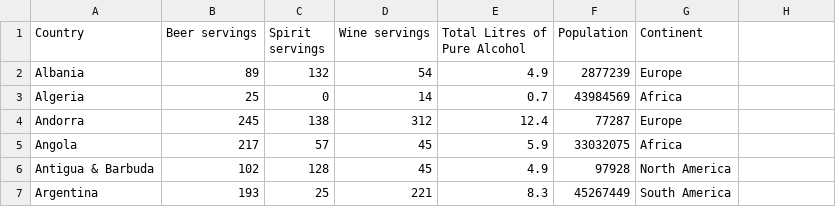
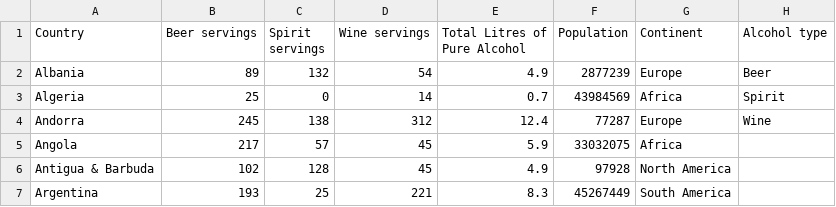
Before and after one commit to eloh0001/Visualization2, a CSV file: drinks.csv, drawn as a sheet; only a part is shown; the diff names each change by its address in the sheet, - before the commit and + after, or states it on an @@ line.

Commit message:
Add files via upload

```diff
--- a/drinks.csv
+++ b/drinks.csv
-H1: (empty)
+H1: Alcohol type
-H2 (Alcohol type): (empty)
+H2 (Alcohol type): Beer
-H3 (Alcohol type): (empty)
+H3 (Alcohol type): Spirit
-H4 (Alcohol type): (empty)
+H4 (Alcohol type): Wine
```
